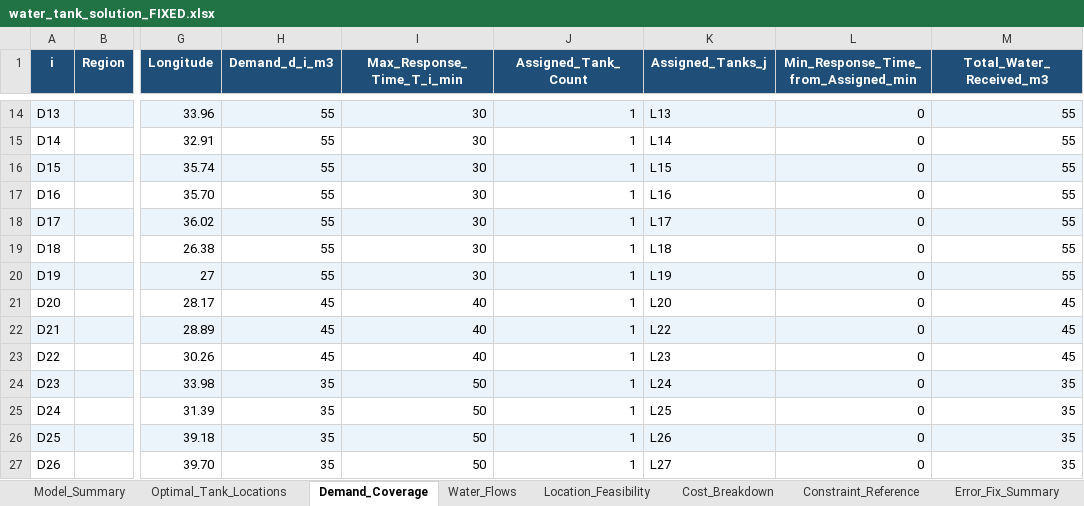
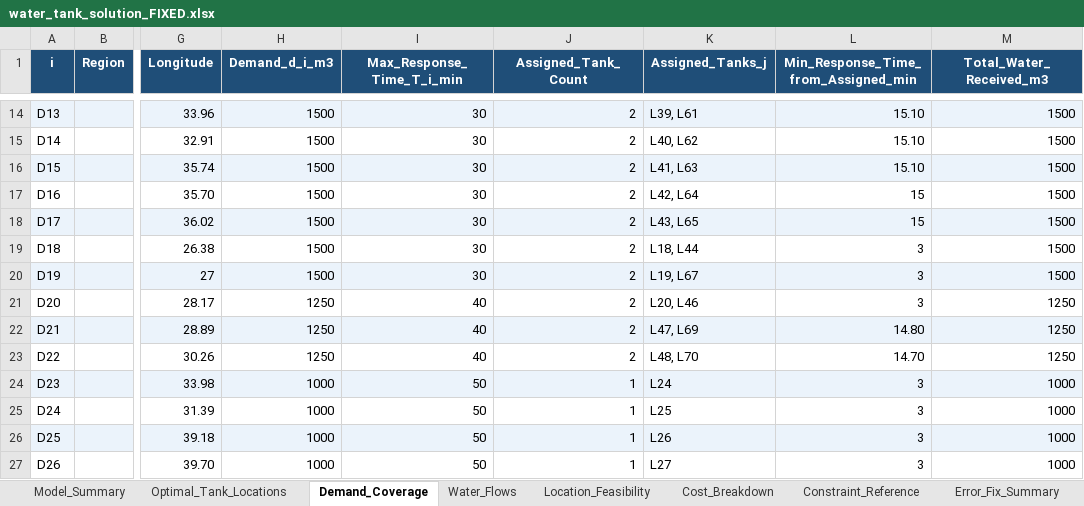
Before and after one commit to Mertokai/bitirme, an Excel workbook: water_tank_solution_FIXED.xlsx, sheet Demand_Coverage, drawn as a sheet; only a part is shown, gaps mark what is left out; values as stored, in another font and other column widths than the file's, no borders; the diff covers the shown part only; the diff names each change by its address in the sheet, - before the commit and + after, or states it on an @@ line.

```diff
--- a/water_tank_solution_FIXED.xlsx (sheet Demand_Coverage)
+++ b/water_tank_solution_FIXED.xlsx (sheet Demand_Coverage)
-H14:H20 (Demand_d_i_m3): 55
+H14:H20 (Demand_d_i_m3): 1500
-J14:J23 (Assigned_Tank_Count): 1
+J14:J23 (Assigned_Tank_Count): 2
-K14 (Assigned_Tanks_j): L13
+K14 (Assigned_Tanks_j): L39, L61
-L14:L16: 0
+L14:L16: 15.10
-M14:M20 (Total_Water_Received_m3): 55
+M14:M20 (Total_Water_Received_m3): 1500
-K15 (Assigned_Tanks_j): L14
+K15 (Assigned_Tanks_j): L40, L62
-K16 (Assigned_Tanks_j): L15
+K16 (Assigned_Tanks_j): L41, L63
-K17 (Assigned_Tanks_j): L16
+K17 (Assigned_Tanks_j): L42, L64
-L17:L18: 0
+L17:L18: 15
-K18 (Assigned_Tanks_j): L17
+K18 (Assigned_Tanks_j): L43, L65
-K19 (Assigned_Tanks_j): L18
+K19 (Assigned_Tanks_j): L18, L44
-L19:L21: 0
+L19:L21: 3
-K20 (Assigned_Tanks_j): L19
+K20 (Assigned_Tanks_j): L19, L67
-H21:H23 (Demand_d_i_m3): 45
+H21:H23 (Demand_d_i_m3): 1250
-K21 (Assigned_Tanks_j): L20
+K21 (Assigned_Tanks_j): L20, L46
-M21:M23 (Total_Water_Received_m3): 45
+M21:M23 (Total_Water_Received_m3): 1250
-K22 (Assigned_Tanks_j): L22
+K22 (Assigned_Tanks_j): L47, L69
-L22: 0
+L22: 14.80
-K23 (Assigned_Tanks_j): L23
+K23 (Assigned_Tanks_j): L48, L70
-L23: 0
+L23: 14.70
-H24:H27 (Demand_d_i_m3): 35
+H24:H27 (Demand_d_i_m3): 1000
-L24:L27: 0
+L24:L27: 3
-M24:M27 (Total_Water_Received_m3): 35
+M24:M27 (Total_Water_Received_m3): 1000
```
Also changed, not shown: 56 edited cells elsewhere in this sheet, sheet Optimal_Tank_Locations, sheet Location_Feasibility, sheet Water_Flows, sheet Model_Summary, sheet Cost_Breakdown, input.xlsx, 3 other files.
